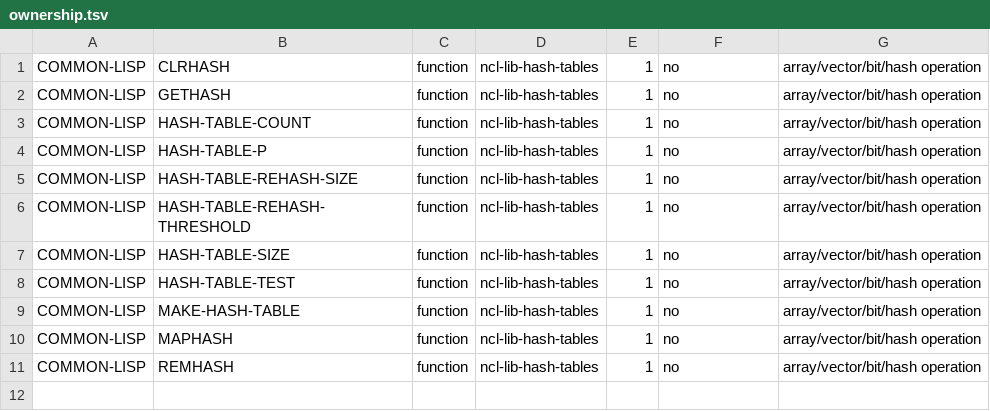
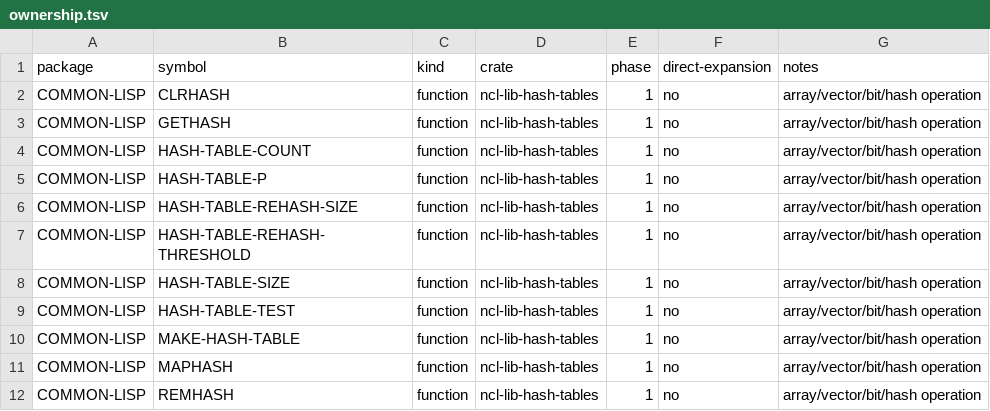
Before and after one commit to nerima-lisp/ncl, a TSV file: packages/lib/hash-tables/ownership.tsv, drawn as a sheet; the diff names each change by its address in the sheet, - before the commit and + after, or states it on an @@ line.

Commit message:
fix(hash-tables): restore ownership table header
Add the shared ownership TSV header so the moved hash-table rows are parsed by the ownership gate.

```diff
--- a/packages/lib/hash-tables/ownership.tsv
+++ b/packages/lib/hash-tables/ownership.tsv
+row 1: package | symbol | kind | crate | phase | direct-expansion | notes
```
